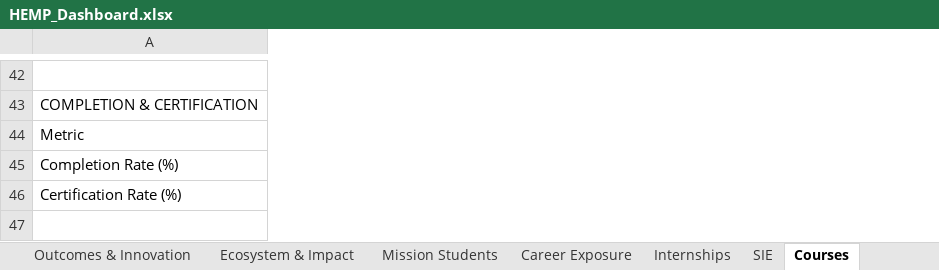
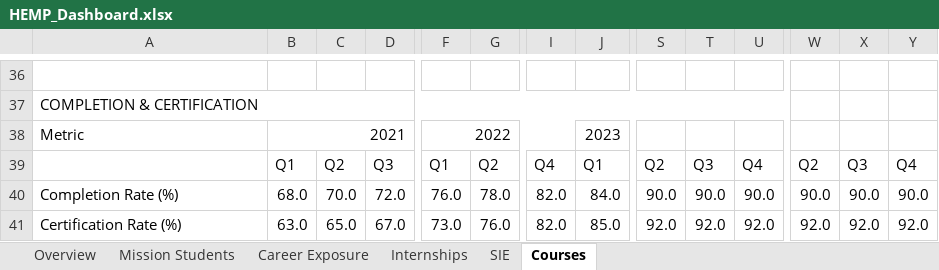
Before and after one commit to PraiseOrly/CHII_Dashboard, an Excel workbook: HEMP_Dashboard.xlsx, sheet Courses, drawn as a sheet; only a part is shown, gaps mark what is left out; values as stored, in another font and other column widths than the file's, no cell formats; removed rows and columns are numbered as before the commit, all else as after; rows hold the shown columns only; the diff covers the shown part only; the diff names each change by its address in the sheet, - before the commit and + after, or states it on an @@ line.

```diff
--- a/HEMP_Dashboard.xlsx (sheet Courses)
+++ b/HEMP_Dashboard.xlsx (sheet Courses)
-sheet tab: Outcomes & Innovation
-sheet tab: Ecosystem & Impact
+column B, row 38: 2021; rows 40-41: 68.0 | 63.0
+column C, rows 40-41: 70.0 | 65.0
+column D, rows 40-41: 72.0 | 67.0
+column F, row 38: 2022; rows 40-41: 76.0 | 73.0
+column G, rows 40-41: 78.0 | 76.0
+column I, rows 40-41: 82.0 | 82.0
+column J, row 38: 2023; rows 40-41: 84.0 | 85.0
+column S, rows 40-41: 90.0 | 92.0
+column T, rows 40-41: 90.0 | 92.0
+column U, rows 40-41: 90.0 | 92.0
+column W, rows 40-41: 90.0 | 92.0
+column X, rows 40-41: 90.0 | 92.0
+column Y, rows 40-41: 90.0 | 92.0
-A43:I43 merged
+A37:U37 merged
+row 39:  | Q1 | Q2 | Q3 | Q1 | Q2 | Q4 | Q1 | Q2 | Q3 | Q4 | Q2 | Q3 | Q4
```
Also changed, not shown: 6 added rows, 12 removed rows, 6 added columns, 1 removed column, 72 edited cells and merged cells elsewhere in this sheet, sheet Mission Students, sheet SIE, sheet Career Exposure, sheet Internships, sheet Overview, other sheet tabs, cell formats.
